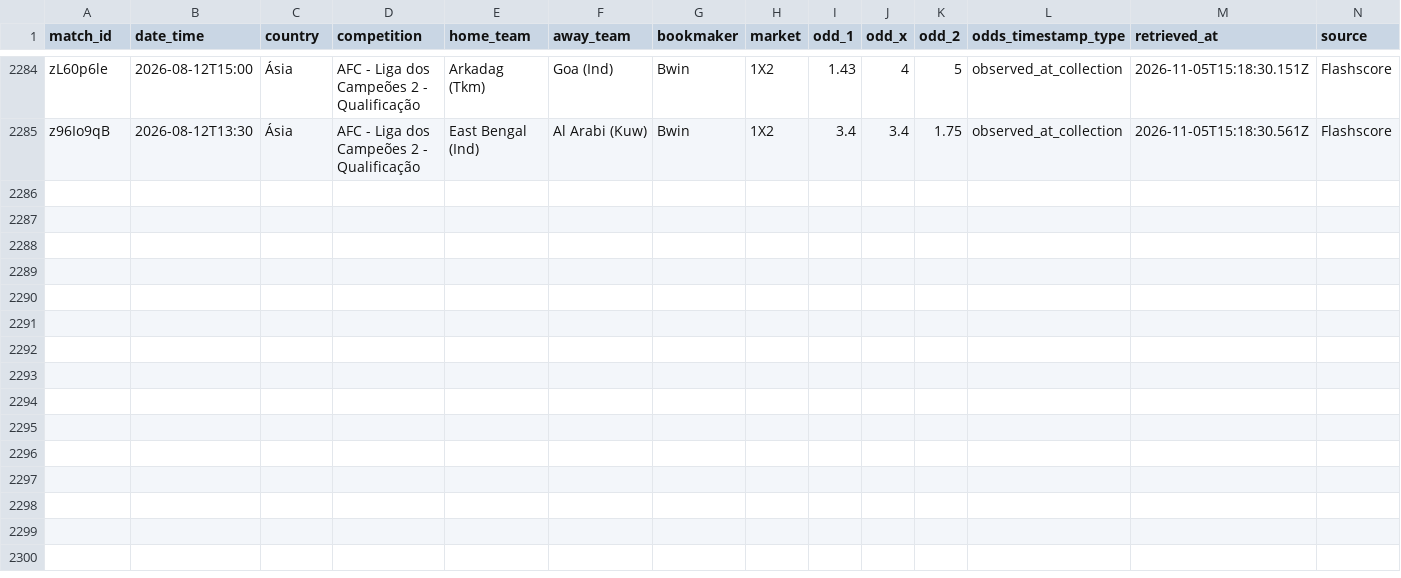
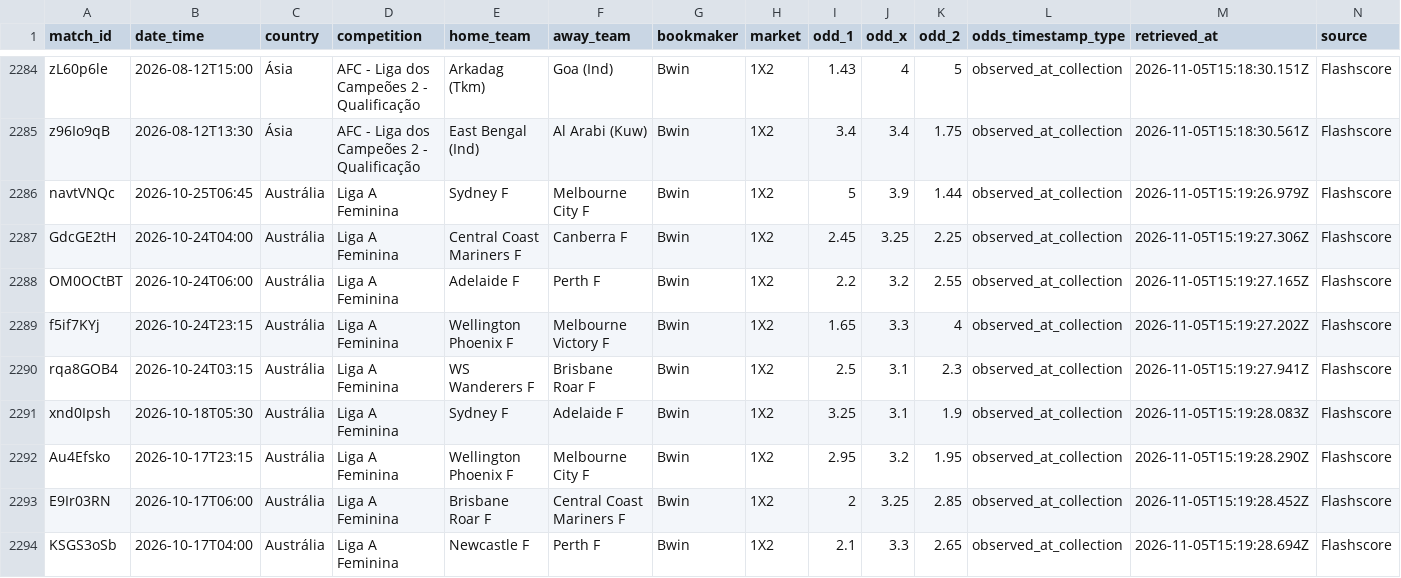
Before and after one commit to markyto34/simuladorfutebol, a CSV file: data/bwin-odds-flashscore.csv, drawn as a sheet; only a part is shown, gaps mark what is left out; rows hold the shown columns only; the diff names each change by its address in the sheet, - before the commit and + after, or states it on an @@ line.

```diff
--- a/data/bwin-odds-flashscore.csv
+++ b/data/bwin-odds-flashscore.csv
+row 2286: navtVNQc | 2026-10-25T06:45 | Austrália | Liga A Feminina | Sydney F | Melbourne City F | Bwin | 1X2 | 5 | 3.9 | 1.44 | observed_at_collection | 2026-11-05T15:19:26.979Z | Flashscore
+row 2287: GdcGE2tH | 2026-10-24T04:00 | Austrália | Liga A Feminina | Central Coast Mariners F | Canberra F | Bwin | 1X2 | 2.45 | 3.25 | 2.25 | observed_at_collection | 2026-11-05T15:19:27.306Z | Flashscore
+row 2288: OM0OCtBT | 2026-10-24T06:00 | Austrália | Liga A Feminina | Adelaide F | Perth F | Bwin | 1X2 | 2.2 | 3.2 | 2.55 | observed_at_collection | 2026-11-05T15:19:27.165Z | Flashscore
+row 2289: f5if7KYj | 2026-10-24T23:15 | Austrália | Liga A Feminina | Wellington Phoenix F | Melbourne Victory F | Bwin | 1X2 | 1.65 | 3.3 | 4 | observed_at_collection | 2026-11-05T15:19:27.202Z | Flashscore
+row 2290: rqa8GOB4 | 2026-10-24T03:15 | Austrália | Liga A Feminina | WS Wanderers F | Brisbane Roar F | Bwin | 1X2 | 2.5 | 3.1 | 2.3 | observed_at_collection | 2026-11-05T15:19:27.941Z | Flashscore
+row 2291: xnd0Ipsh | 2026-10-18T05:30 | Austrália | Liga A Feminina | Sydney F | Adelaide F | Bwin | 1X2 | 3.25 | 3.1 | 1.9 | observed_at_collection | 2026-11-05T15:19:28.083Z | Flashscore
+row 2292: Au4Efsko | 2026-10-17T23:15 | Austrália | Liga A Feminina | Wellington Phoenix F | Melbourne City F | Bwin | 1X2 | 2.95 | 3.2 | 1.95 | observed_at_collection | 2026-11-05T15:19:28.290Z | Flashscore
+row 2293: E9Ir03RN | 2026-10-17T06:00 | Austrália | Liga A Feminina | Brisbane Roar F | Central Coast Mariners F | Bwin | 1X2 | 2 | 3.25 | 2.85 | observed_at_collection | 2026-11-05T15:19:28.452Z | Flashscore
+row 2294: KSGS3oSb | 2026-10-17T04:00 | Austrália | Liga A Feminina | Newcastle F | Perth F | Bwin | 1X2 | 2.1 | 3.3 | 2.65 | observed_at_collection | 2026-11-05T15:19:28.694Z | Flashscore
```
Also changed, not shown: data/flashscore-statistics.csv.
